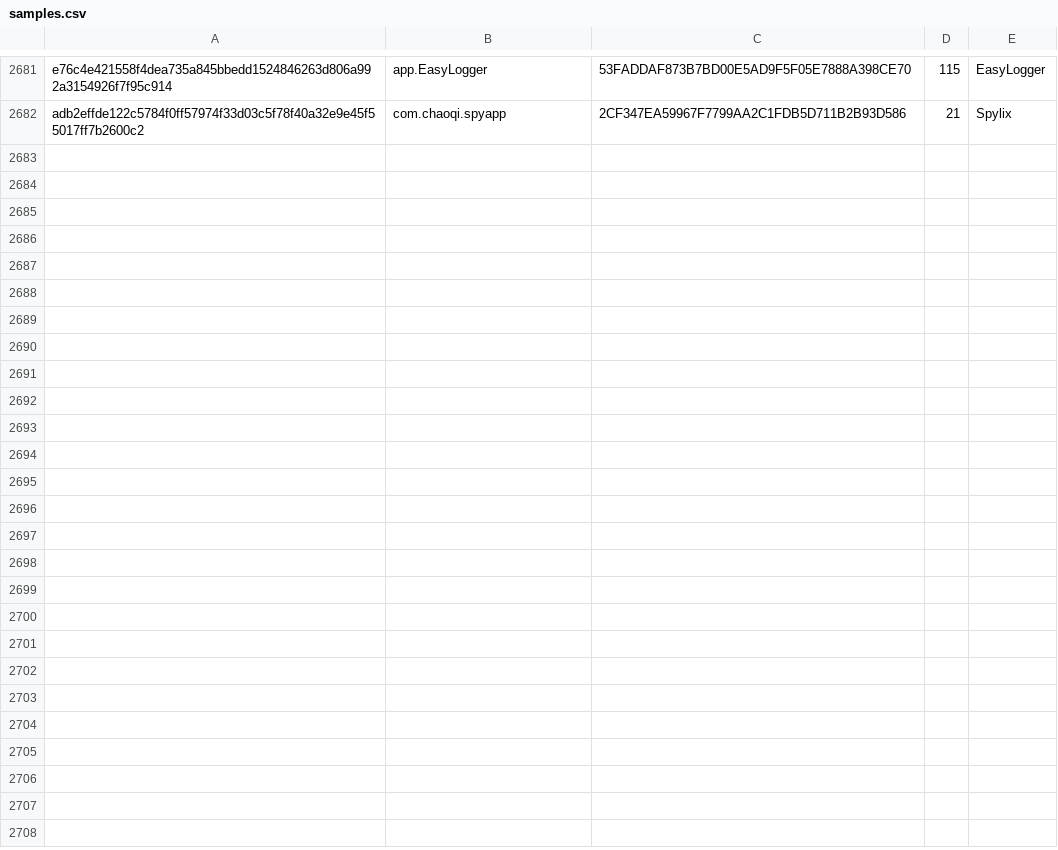
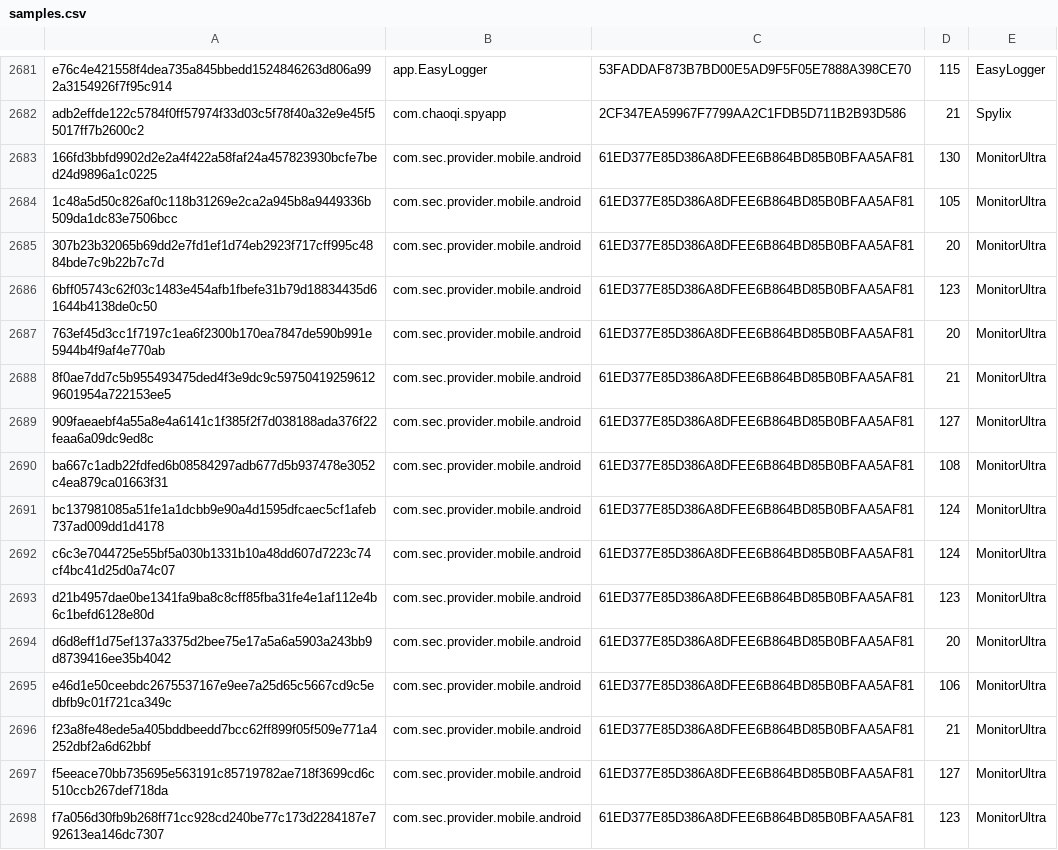
Before and after one commit to AssoEchap/stalkerware-indicators, a CSV file: samples.csv, drawn as a sheet; only a part is shown, gaps mark what is left out; the diff names each change by its address in the sheet, - before the commit and + after, or states it on an @@ line.

Commit message:
Adds MonitorUltra

```diff
--- a/samples.csv
+++ b/samples.csv
+row 2683: 166fd3bbfd9902d2e2a4f422a58faf24a457823930bcfe7bed24d9896a1c0225 | com.sec.provider.mobile.android | 61ED377E85D386A8DFEE6B864BD85B0BFAA5AF81 | 130 | MonitorUltra
+row 2684: 1c48a5d50c826af0c118b31269e2ca2a945b8a9449336b509da1dc83e7506bcc | com.sec.provider.mobile.android | 61ED377E85D386A8DFEE6B864BD85B0BFAA5AF81 | 105 | MonitorUltra
+row 2685: 307b23b32065b69dd2e7fd1ef1d74eb2923f717cff995c4884bde7c9b22b7c7d | com.sec.provider.mobile.android | 61ED377E85D386A8DFEE6B864BD85B0BFAA5AF81 | 20 | MonitorUltra
+row 2686: 6bff05743c62f03c1483e454afb1fbefe31b79d18834435d61644b4138de0c50 | com.sec.provider.mobile.android | 61ED377E85D386A8DFEE6B864BD85B0BFAA5AF81 | 123 | MonitorUltra
+row 2687: 763ef45d3cc1f7197c1ea6f2300b170ea7847de590b991e5944b4f9af4e770ab | com.sec.provider.mobile.android | 61ED377E85D386A8DFEE6B864BD85B0BFAA5AF81 | 20 | MonitorUltra
+row 2688: 8f0ae7dd7c5b955493475ded4f3e9dc9c597504192596129601954a722153ee5 | com.sec.provider.mobile.android | 61ED377E85D386A8DFEE6B864BD85B0BFAA5AF81 | 21 | MonitorUltra
+row 2689: 909faeaebf4a55a8e4a6141c1f385f2f7d038188ada376f22feaa6a09dc9ed8c | com.sec.provider.mobile.android | 61ED377E85D386A8DFEE6B864BD85B0BFAA5AF81 | 127 | MonitorUltra
+row 2690: ba667c1adb22fdfed6b08584297adb677d5b937478e3052c4ea879ca01663f31 | com.sec.provider.mobile.android | 61ED377E85D386A8DFEE6B864BD85B0BFAA5AF81 | 108 | MonitorUltra
+row 2691: bc137981085a51fe1a1dcbb9e90a4d1595dfcaec5cf1afeb737ad009dd1d4178 | com.sec.provider.mobile.android | 61ED377E85D386A8DFEE6B864BD85B0BFAA5AF81 | 124 | MonitorUltra
+row 2692: c6c3e7044725e55bf5a030b1331b10a48dd607d7223c74cf4bc41d25d0a74c07 | com.sec.provider.mobile.android | 61ED377E85D386A8DFEE6B864BD85B0BFAA5AF81 | 124 | MonitorUltra
+row 2693: d21b4957dae0be1341fa9ba8c8cff85fba31fe4e1af112e4b6c1befd6128e80d | com.sec.provider.mobile.android | 61ED377E85D386A8DFEE6B864BD85B0BFAA5AF81 | 123 | MonitorUltra
+row 2694: d6d8eff1d75ef137a3375d2bee75e17a5a6a5903a243bb9d8739416ee35b4042 | com.sec.provider.mobile.android | 61ED377E85D386A8DFEE6B864BD85B0BFAA5AF81 | 20 | MonitorUltra
+row 2695: e46d1e50ceebdc2675537167e9ee7a25d65c5667cd9c5edbfb9c01f721ca349c | com.sec.provider.mobile.android | 61ED377E85D386A8DFEE6B864BD85B0BFAA5AF81 | 106 | MonitorUltra
+row 2696: f23a8fe48ede5a405bddbeedd7bcc62ff899f05f509e771a4252dbf2a6d62bbf | com.sec.provider.mobile.android | 61ED377E85D386A8DFEE6B864BD85B0BFAA5AF81 | 21 | MonitorUltra
+row 2697: f5eeace70bb735695e563191c85719782ae718f3699cd6c510ccb267def718da | com.sec.provider.mobile.android | 61ED377E85D386A8DFEE6B864BD85B0BFAA5AF81 | 127 | MonitorUltra
+row 2698: f7a056d30fb9b268ff71cc928cd240be77c173d2284187e792613ea146dc7307 | com.sec.provider.mobile.android | 61ED377E85D386A8DFEE6B864BD85B0BFAA5AF81 | 123 | MonitorUltra
```
Also changed, not shown: 1 other file.
